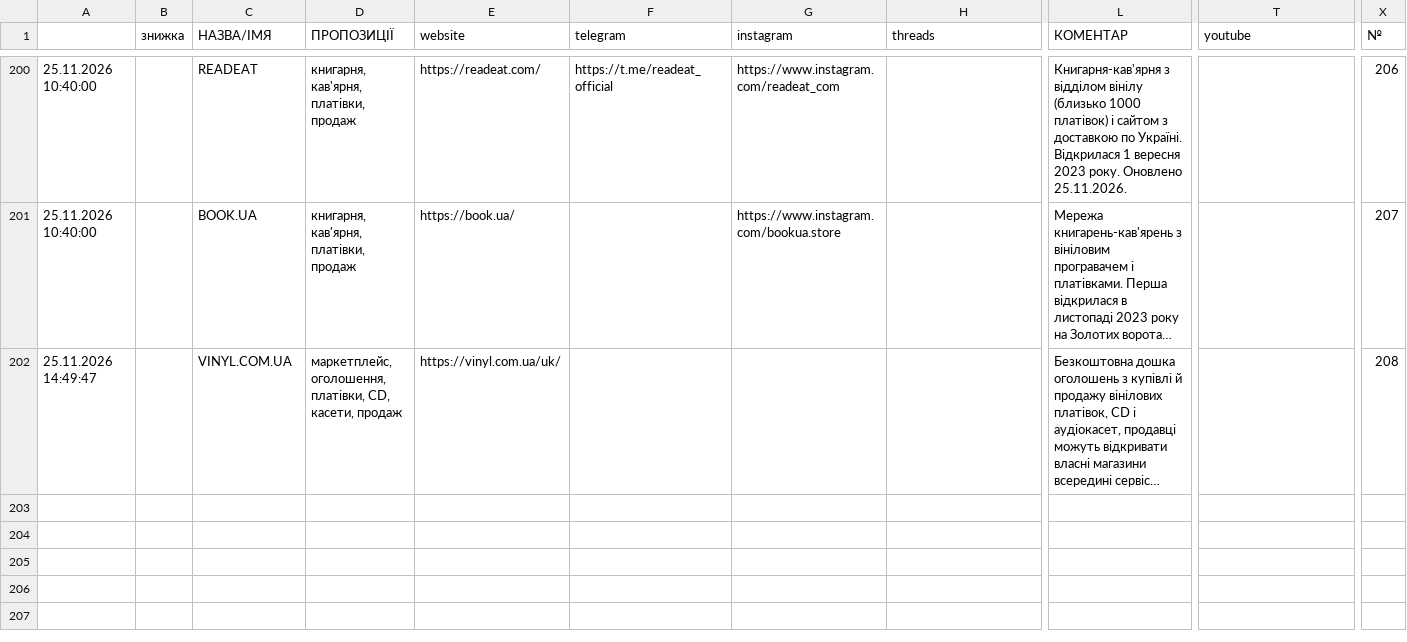
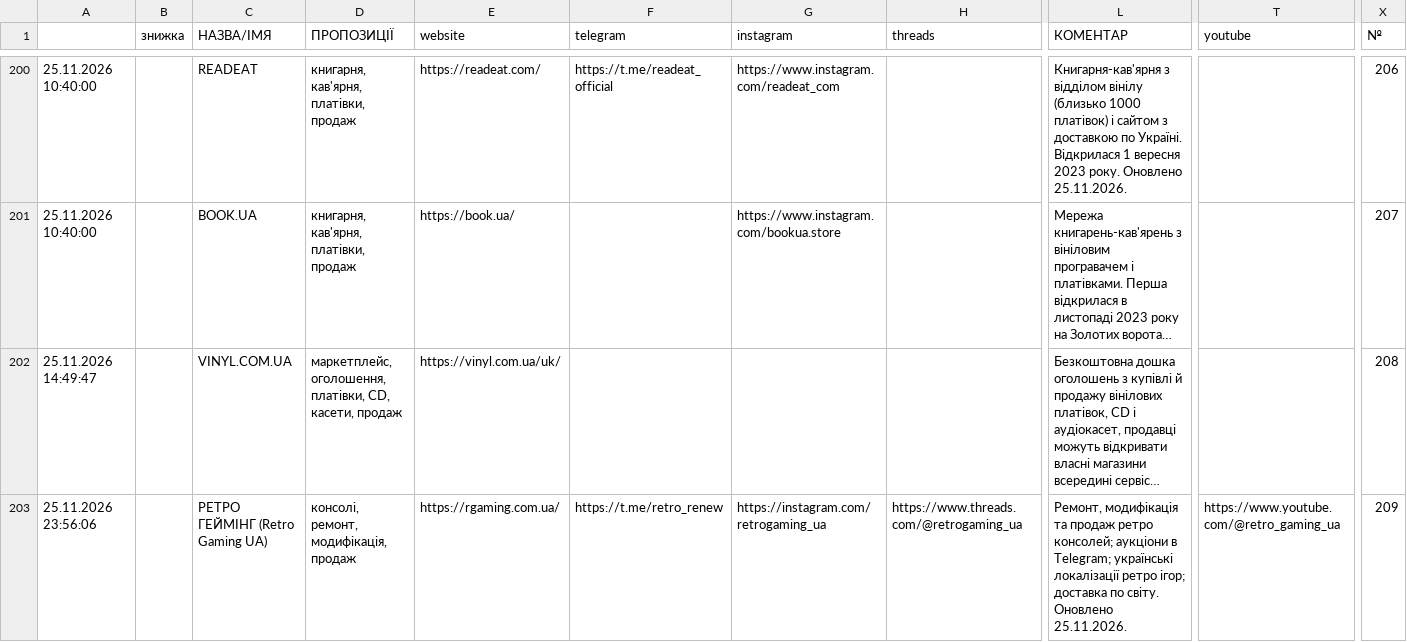
Before and after one commit to 2232344-ctrl/didvinil, a CSV file: vinyl-ukraine/data.csv, drawn as a sheet; only a part is shown, gaps mark what is left out; long unchanged cells end in …; rows hold the shown columns only; the diff names each change by its address in the sheet, - before the commit and + after, or states it on an @@ line.

```diff
--- a/vinyl-ukraine/data.csv
+++ b/vinyl-ukraine/data.csv
+row 203: 25.11.2026 23:56:06 |  | РЕТРО ГЕЙМІНГ (Retro Gaming UA) | консолі, ремонт, модифікація, продаж | https://rgaming.com.ua/ | https://t.me/retro_renew | https://instagram.com/retrogaming_ua | https://www.threads.com/@retrogaming_ua | Ремонт, модифікація та продаж ретро консолей; аукціони в Telegram; українські локалізації ретро ігор; доставка по світу. Оновлено 25.11.2026. | https://www.youtube.com/@retro_gaming_ua | 209
```
Also changed, not shown: 1 other file.
